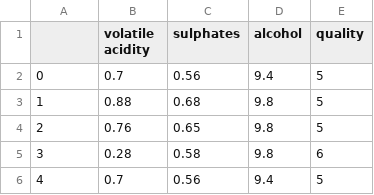
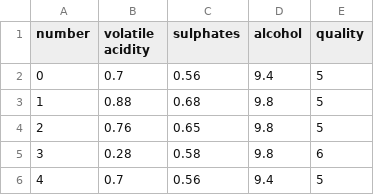
Before and after one commit to nicholasroethel/data-mining-project, a CSV file: winequality-red-reduced.csv, drawn as a sheet; only a part is shown.

```diff
--- a/winequality-red-reduced.csv
+++ b/winequality-red-reduced.csv
@@ -1,2 +1,2 @@
-,volatile acidity,sulphates,alcohol,quality
+number,volatile acidity,sulphates,alcohol,quality
 0,0.7,0.56,9.4,5
```
Also changed, not shown: winequality-white-reduced.csv, 2 other files.
